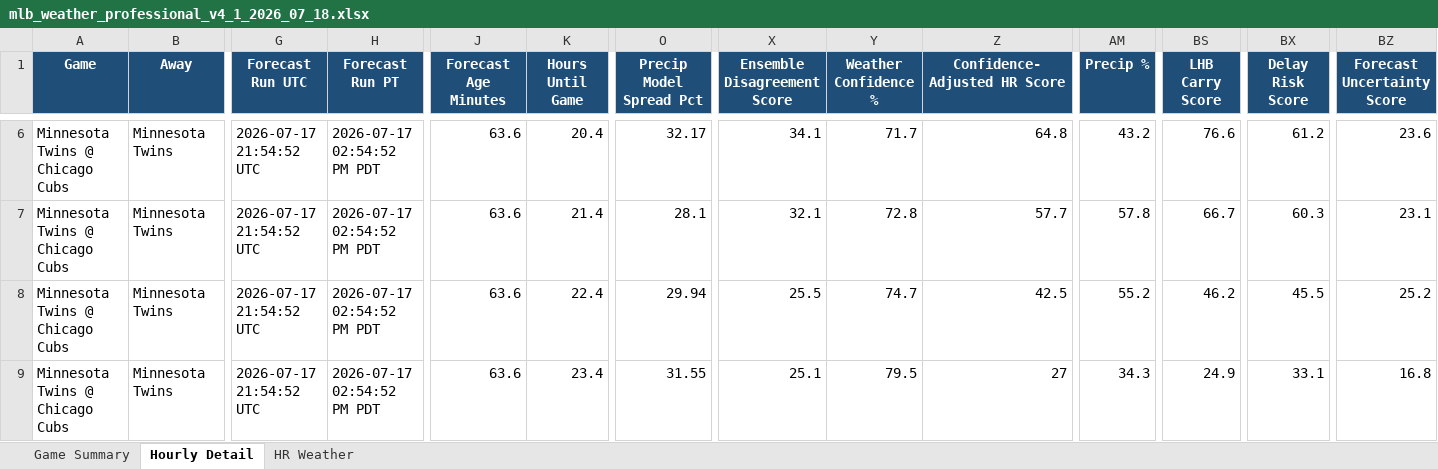
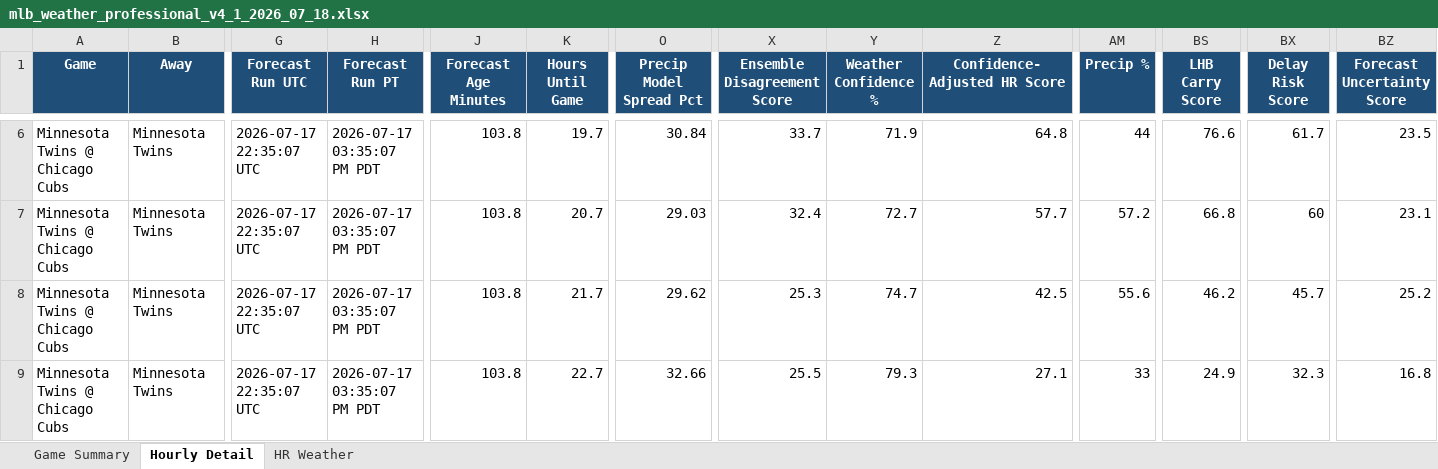
Before and after one commit to pzbaseball/mlb-site-data, an Excel workbook: mlb_weather_professional_v4_1_2026_07_18.xlsx, sheet Hourly Detail, drawn as a sheet; only a part is shown, gaps mark what is left out; values as stored, in another font and other column widths than the file's, no borders; the diff covers the shown part only; the diff names each change by its address in the sheet, - before the commit and + after, or states it on an @@ line.

Commit message:
Update MLB weather 2026-07-17 03:35 PM PT

```diff
--- a/mlb_weather_professional_v4_1_2026_07_18.xlsx (sheet Hourly Detail)
+++ b/mlb_weather_professional_v4_1_2026_07_18.xlsx (sheet Hourly Detail)
-G6:G9 (Forecast Run UTC): 2026-07-17 21:54:52 UTC
+G6:G9 (Forecast Run UTC): 2026-07-17 22:35:07 UTC
-H6:H9 (Forecast Run PT): 2026-07-17 02:54:52 PM PDT
+H6:H9 (Forecast Run PT): 2026-07-17 03:35:07 PM PDT
-J6:J9 (Forecast Age Minutes): 63.6
+J6:J9 (Forecast Age Minutes): 103.8
-K6 (Hours Until Game): 20.4
+K6 (Hours Until Game): 19.7
-O6 (Precip Model Spread Pct): 32.17
+O6 (Precip Model Spread Pct): 30.84
-X6 (Ensemble Disagreement Score): 34.1
+X6 (Ensemble Disagreement Score): 33.7
-Y6 (Weather Confidence %): 71.7
+Y6 (Weather Confidence %): 71.9
-AM6 (Precip %): 43.2
+AM6 (Precip %): 44
-BX6 (Delay Risk Score): 61.2
+BX6 (Delay Risk Score): 61.7
-BZ6 (Forecast Uncertainty Score): 23.6
+BZ6 (Forecast Uncertainty Score): 23.5
-K7 (Hours Until Game): 21.4
+K7 (Hours Until Game): 20.7
-O7 (Precip Model Spread Pct): 28.1
+O7 (Precip Model Spread Pct): 29.03
-X7 (Ensemble Disagreement Score): 32.1
+X7 (Ensemble Disagreement Score): 32.4
-Y7 (Weather Confidence %): 72.8
+Y7 (Weather Confidence %): 72.7
-AM7 (Precip %): 57.8
+AM7 (Precip %): 57.2
-BS7 (LHB Carry Score): 66.7
+BS7 (LHB Carry Score): 66.8
-BX7 (Delay Risk Score): 60.3
+BX7 (Delay Risk Score): 60
-K8 (Hours Until Game): 22.4
+K8 (Hours Until Game): 21.7
-O8 (Precip Model Spread Pct): 29.94
+O8 (Precip Model Spread Pct): 29.62
-X8 (Ensemble Disagreement Score): 25.5
+X8 (Ensemble Disagreement Score): 25.3
-AM8 (Precip %): 55.2
+AM8 (Precip %): 55.6
-BX8 (Delay Risk Score): 45.5
+BX8 (Delay Risk Score): 45.7
-K9 (Hours Until Game): 23.4
+K9 (Hours Until Game): 22.7
-O9 (Precip Model Spread Pct): 31.55
+O9 (Precip Model Spread Pct): 32.66
-X9 (Ensemble Disagreement Score): 25.1
+X9 (Ensemble Disagreement Score): 25.5
-Y9 (Weather Confidence %): 79.5
+Y9 (Weather Confidence %): 79.3
-Z9 (Confidence-Adjusted HR Score): 27
+Z9 (Confidence-Adjusted HR Score): 27.1
-AM9 (Precip %): 34.3
+AM9 (Precip %): 33
-BX9 (Delay Risk Score): 33.1
+BX9 (Delay Risk Score): 32.3
```
Also changed, not shown: 420 edited cells elsewhere in this sheet, sheet Game Summary, sheet HR Weather, 2 other files.
